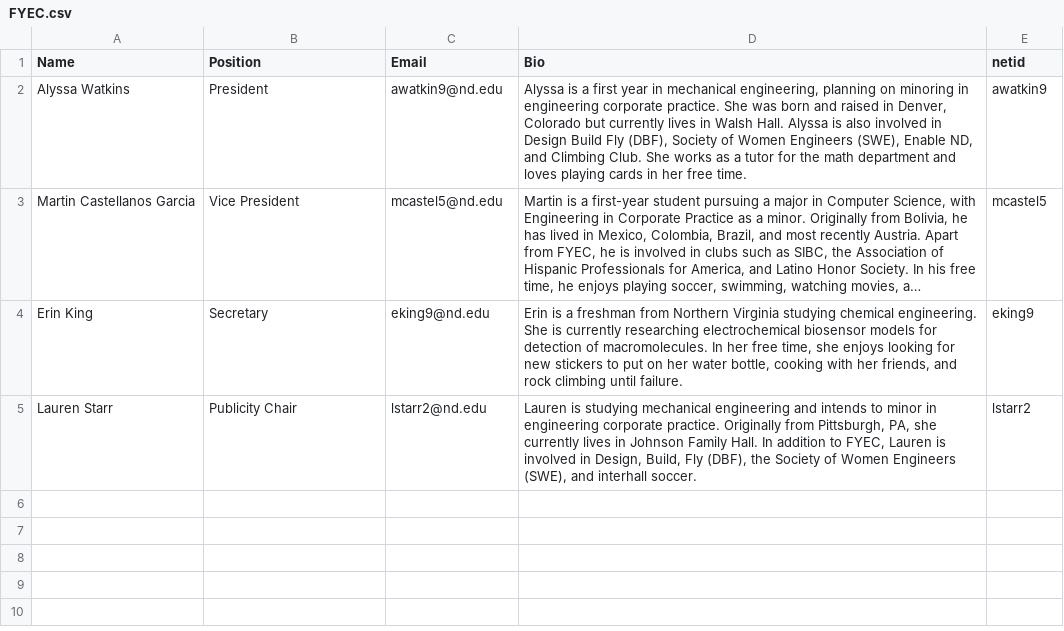
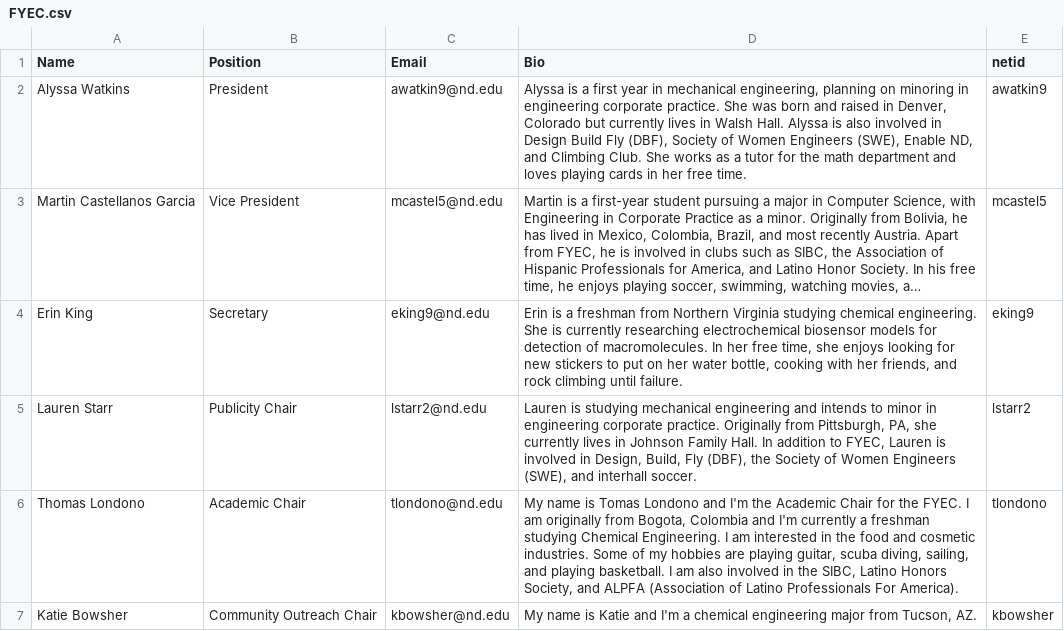
Before and after one commit to ELCND/elc-website, a CSV file: _data/FYEC.csv, drawn as a sheet; long unchanged cells end in …; the diff names each change by its address in the sheet, - before the commit and + after, or states it on an @@ line.

Commit message:
update FYEC bios

```diff
--- a/_data/FYEC.csv
+++ b/_data/FYEC.csv
+row 6: Thomas Londono | Academic Chair | tlondono@nd.edu | My name is Tomas Londono and I'm the Academic Chair for the FYEC. I am originally from Bogota, Colombia and I'm currently a freshman studying Chemical Engineering. I am interested in the food and cosmetic industries. Some of my hobbies are playing guitar, scuba diving, sailing, and playing basketball. I am also involved in the SIBC, Latino Honors Society, and ALPFA (Association of Latino Professionals For America). | tlondono
+row 7: Katie Bowsher | Community Outreach Chair | kbowsher@nd.edu | My name is Katie and I'm a chemical engineering major from Tucson, AZ. | kbowsher
```
Also changed, not shown: 3 other files.
